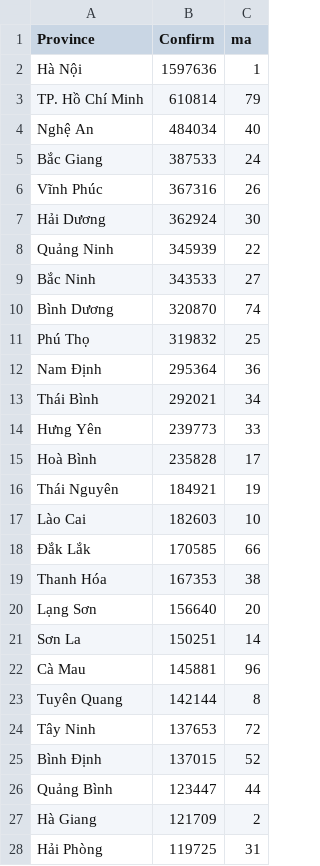
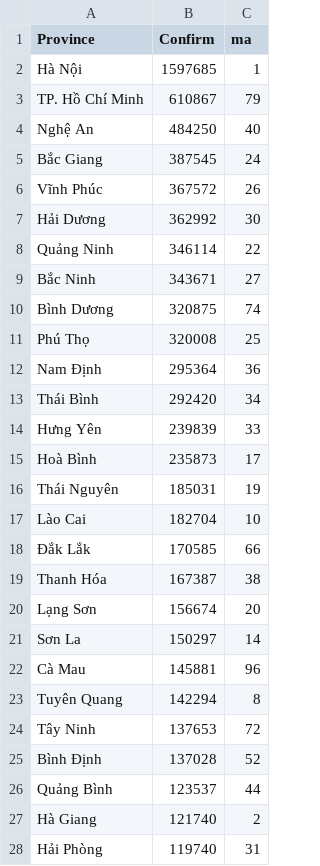
Before and after one commit to santaduytran/IT138IU_DSDV_Coursework, a CSV file: Lab 7 - D3.js - GeoMapping/covid19_province.csv, drawn as a sheet; only a part is shown; the diff covers the shown part only.

Commit message:
Update covid19_province.csv

```diff
--- a/Lab 7 - D3.js - GeoMapping/covid19_province.csv
+++ b/Lab 7 - D3.js - GeoMapping/covid19_province.csv
@@ -1,28 +1,28 @@
 Province,Confirm,ma
-Hà Nội,1597636,1
-TP. Hồ Chí Minh,610814,79
-Nghệ An,484034,40
-Bắc Giang,387533,24
-Vĩnh Phúc,367316,26
-Hải Dương,362924,30
-Quảng Ninh,345939,22
-Bắc Ninh,343533,27
-Bình Dương,320870,74
-Phú Thọ,319832,25
+Hà Nội,1597685,1
+TP. Hồ Chí Minh,610867,79
+Nghệ An,484250,40
+Bắc Giang,387545,24
+Vĩnh Phúc,367572,26
+Hải Dương,362992,30
+Quảng Ninh,346114,22
+Bắc Ninh,343671,27
+Bình Dương,320875,74
+Phú Thọ,320008,25
 Nam Định,295364,36
-Thái Bình,292021,34
-Hưng Yên,239773,33
-Hoà Bình,235828,17
-Thái Nguyên,184921,19
-Lào Cai,182603,10
+Thái Bình,292420,34
+Hưng Yên,239839,33
+Hoà Bình,235873,17
+Thái Nguyên,185031,19
+Lào Cai,182704,10
 Đắk Lắk,170585,66
-Thanh Hóa,167353,38
-Lạng Sơn,156640,20
-Sơn La,150251,14
+Thanh Hóa,167387,38
+Lạng Sơn,156674,20
+Sơn La,150297,14
 Cà Mau,145881,96
-Tuyên Quang,142144,8
+Tuyên Quang,142294,8
 Tây Ninh,137653,72
-Bình Định,137015,52
-Quảng Bình,123447,44
-Hà Giang,121709,2
-Hải Phòng,119725,31
+Bình Định,137028,52
+Quảng Bình,123537,44
+Hà Giang,121740,2
+Hải Phòng,119740,31
```
Also changed, not shown: 1 added row and 21 edited cells elsewhere in this file.
